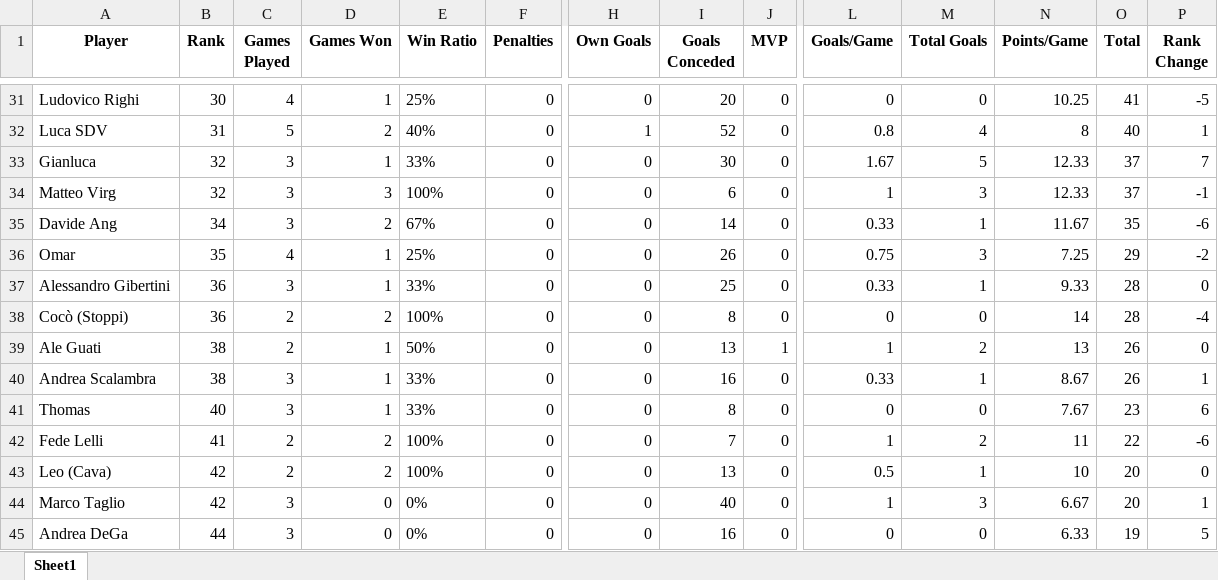
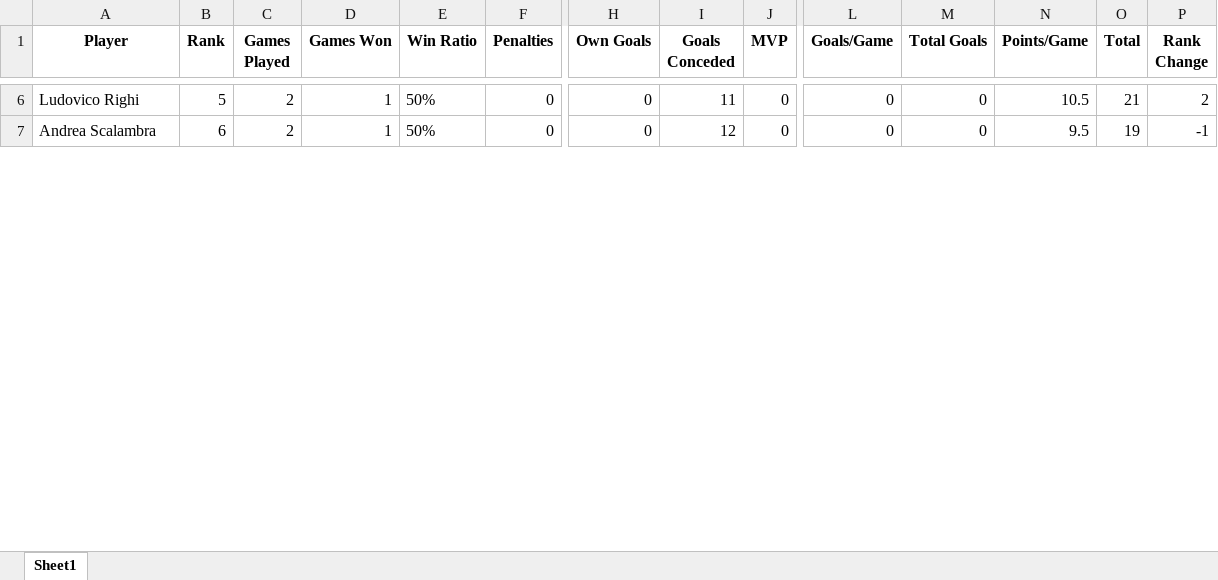
Before and after one commit to mcainshcameron/SPL, an Excel workbook: Middleput/sorted_summary.xlsx, sheet Sheet1, drawn as a sheet; only a part is shown, gaps mark what is left out; values as stored, in another font and other column widths than the file's, no borders; removed rows and columns are numbered as before the commit, all else as after; rows hold the shown columns only; the diff covers the shown part only; the diff names each change by its address in the sheet, - before the commit and + after, or states it on an @@ line.

```diff
--- a/Middleput/sorted_summary.xlsx (sheet Sheet1)
+++ b/Middleput/sorted_summary.xlsx (sheet Sheet1)
-B6 (Rank): 30
+B6 (Rank): 5
-C6 (Games Played): 4
+C6 (Games Played): 2
-E6 (Win Ratio): 25%
+E6 (Win Ratio): 50%
-I6 (Goals Conceded): 20
+I6 (Goals Conceded): 11
-N6 (Points/Game): 10.25
+N6 (Points/Game): 10.5
-O6 (Total): 41
+O6 (Total): 21
-P6 (Rank Change): -5
+P6 (Rank Change): 2
-row 32: Luca SDV | 31 | 5 | 2 | 40% | 0 | 1 | 52 | 0 | 0.8 | 4 | 8 | 40 | 1
-row 33: Gianluca | 32 | 3 | 1 | 33% | 0 | 0 | 30 | 0 | 1.67 | 5 | 12.33 | 37 | 7
-row 34: Matteo Virg | 32 | 3 | 3 | 100% | 0 | 0 | 6 | 0 | 1 | 3 | 12.33 | 37 | -1
-row 35: Davide Ang | 34 | 3 | 2 | 67% | 0 | 0 | 14 | 0 | 0.33 | 1 | 11.67 | 35 | -6
-row 36: Omar | 35 | 4 | 1 | 25% | 0 | 0 | 26 | 0 | 0.75 | 3 | 7.25 | 29 | -2
-row 37: Alessandro Gibertini | 36 | 3 | 1 | 33% | 0 | 0 | 25 | 0 | 0.33 | 1 | 9.33 | 28 | 0
-row 38: Cocò (Stoppi) | 36 | 2 | 2 | 100% | 0 | 0 | 8 | 0 | 0 | 0 | 14 | 28 | -4
-row 39: Ale Guati | 38 | 2 | 1 | 50% | 0 | 0 | 13 | 1 | 1 | 2 | 13 | 26 | 0
-B7 (Rank): 38
+B7 (Rank): 6
-C7 (Games Played): 3
+C7 (Games Played): 2
-E7 (Win Ratio): 33%
+E7 (Win Ratio): 50%
-I7 (Goals Conceded): 16
+I7 (Goals Conceded): 12
-L7 (Goals/Game): 0.33
+L7 (Goals/Game): 0
-M7 (Total Goals): 1
+M7 (Total Goals): 0
-N7 (Points/Game): 8.67
+N7 (Points/Game): 9.5
-O7 (Total): 26
+O7 (Total): 19
-P7 (Rank Change): 1
+P7 (Rank Change): -1
-row 41: Thomas | 40 | 3 | 1 | 33% | 0 | 0 | 8 | 0 | 0 | 0 | 7.67 | 23 | 6
-row 42: Fede Lelli | 41 | 2 | 2 | 100% | 0 | 0 | 7 | 0 | 1 | 2 | 11 | 22 | -6
-row 43: Leo (Cava) | 42 | 2 | 2 | 100% | 0 | 0 | 13 | 0 | 0.5 | 1 | 10 | 20 | 0
-row 44: Marco Taglio | 42 | 3 | 0 | 0% | 0 | 0 | 40 | 0 | 1 | 3 | 6.67 | 20 | 1
-row 45: Andrea DeGa | 44 | 3 | 0 | 0% | 0 | 0 | 16 | 0 | 0 | 0 | 6.33 | 19 | 5
```
Also changed, not shown: 1 added row, 43 removed rows and 55 edited cells elsewhere in this sheet, 12 other files.
